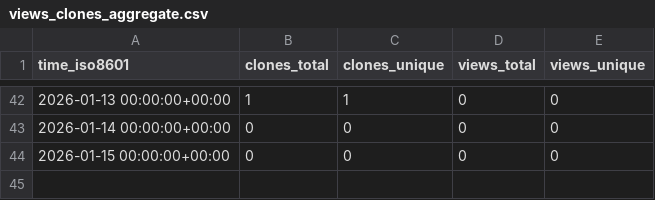
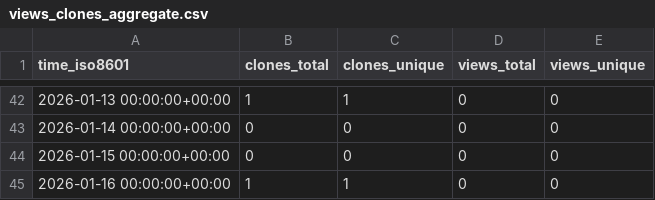
Before and after one commit to Jules-Kong/action-repo-stat-record, a CSV file: Jules-Kong/OpenCL-CTS-guide/ghrs-data/views_clones_aggregate.csv, drawn as a sheet; only a part is shown, gaps mark what is left out.

```diff
--- a/Jules-Kong/OpenCL-CTS-guide/ghrs-data/views_clones_aggregate.csv
+++ b/Jules-Kong/OpenCL-CTS-guide/ghrs-data/views_clones_aggregate.csv
@@ -44 +44,2 @@ time_iso8601,clones_total,clones_unique,views_total,views_unique
 2026-01-15 00:00:00+00:00,0,0,0,0
+2026-01-16 00:00:00+00:00,1,1,0,0
```
Also changed, not shown: 1 other file.
